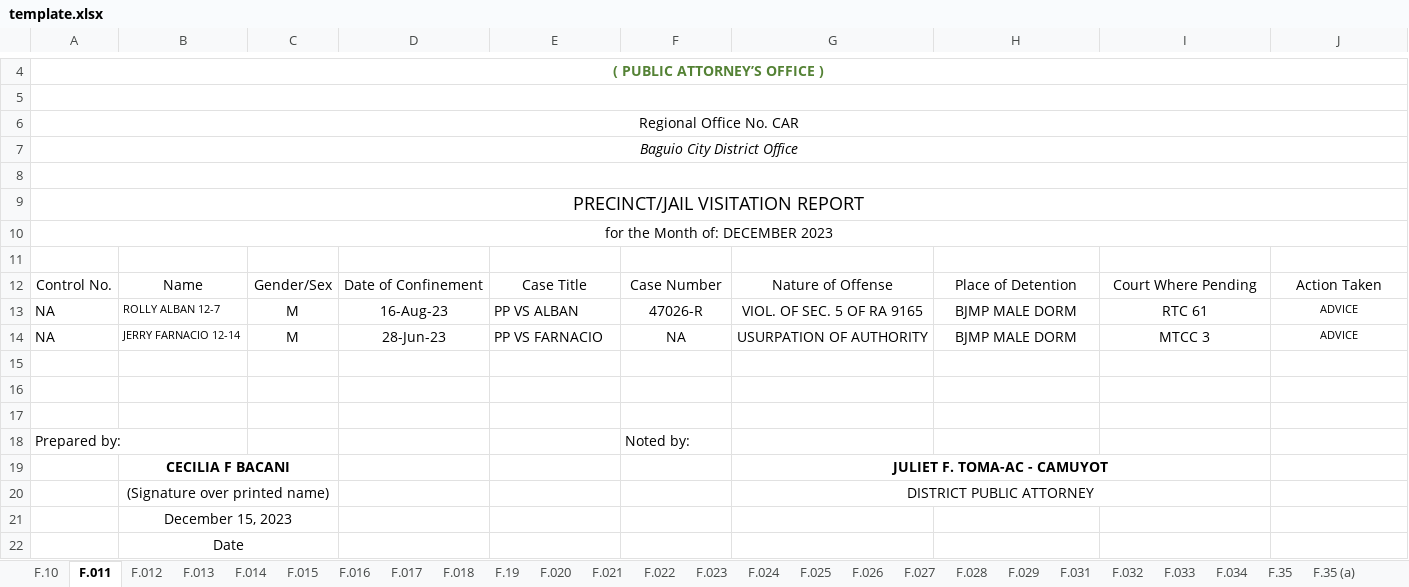
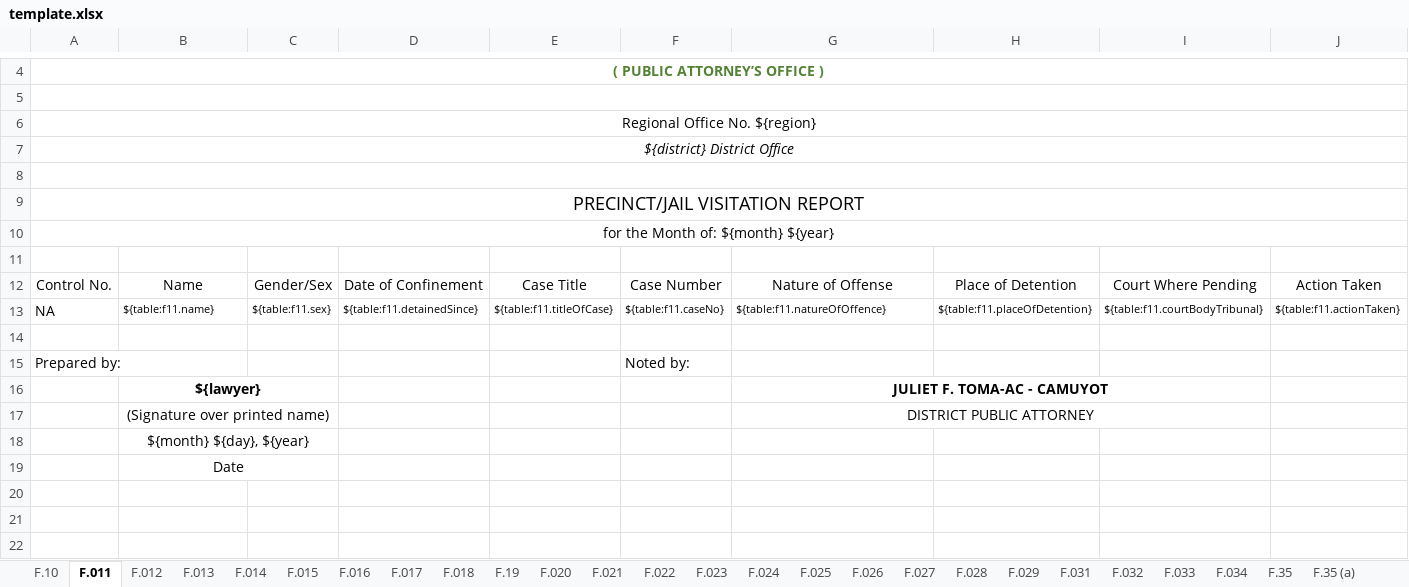
Before and after one commit to EleniruthGarcia/PAO-ERS-v.2.0, an Excel workbook: src/lib/server/report/template.xlsx, sheet F.011, drawn as a sheet; only a part is shown, gaps mark what is left out; values as stored, in another font and other column widths than the file's, no borders; charts and pictures not drawn; removed rows and columns are numbered as before the commit, all else as after; the diff names each change by its address in the sheet, - before the commit and + after, or states it on an @@ line.

```diff
--- a/src/lib/server/report/template.xlsx (sheet F.011)
+++ b/src/lib/server/report/template.xlsx (sheet F.011)
-A6: Regional Office No. CAR
+A6: Regional Office No. ${region}
-A7: Baguio City District Office
+A7: ${district} District Office
-A10: for the Month of: DECEMBER 2023
+A10: for the Month of: ${month} ${year}
-row 13: NA | ROLLY ALBAN 12-7 | M | 16-Aug-23 | PP VS ALBAN | 47026-R | VIOL. OF SEC. 5 OF RA 9165 | BJMP MALE DORM | RTC 61 | ADVICE
-row 14: NA | JERRY FARNACIO 12-14 | M | 28-Jun-23 | PP VS FARNACIO | NA | USURPATION OF AUTHORITY | BJMP MALE DORM | MTCC 3 | ADVICE
-row 13: (empty)
+row 13: NA | ${table:f11.name} | ${table:f11.sex} | ${table:f11.detainedSince} | ${table:f11.titleOfCase} | ${table:f11.caseNo} | ${table:f11.natureOfOffence} | ${table:f11.placeOfDetention} | ${table:f11.courtBodyTribunal} | ${table:f11.actionTaken}
-row 16: (empty)
-B16: CECILIA F BACANI
+B16: ${lawyer}
-B18: December 15, 2023
+B18: ${month} ${day}, ${year}
```
Also changed, not shown: sheet F.014, sheet F.017, sheet F.013, sheet F.012, sheet F.016, sheet F.020, 17 more sheets, charts or pictures, 2 other files.
